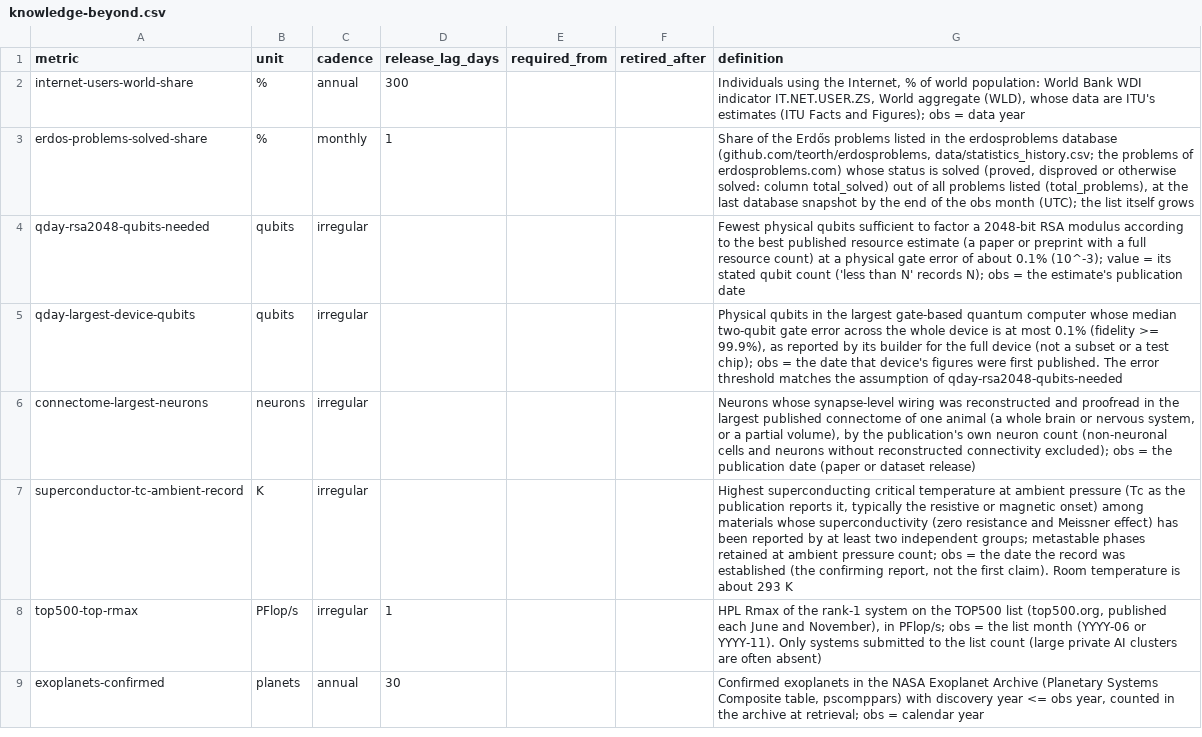
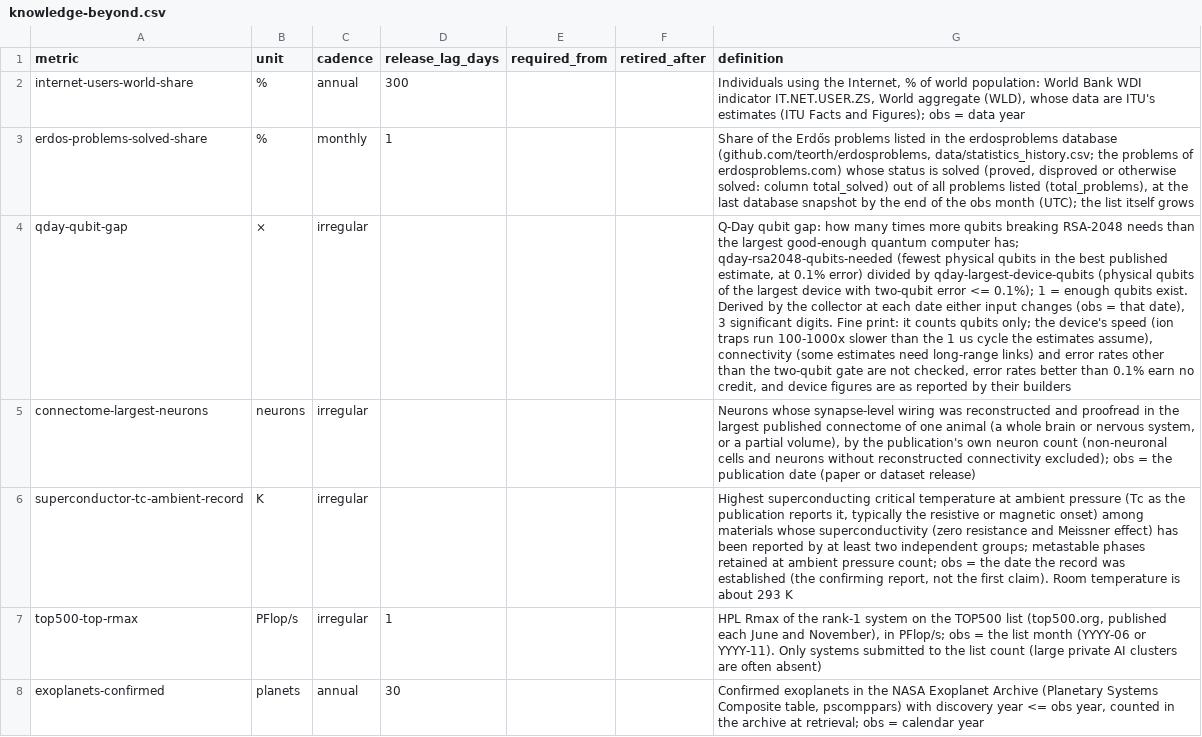
Before and after one commit to pasky/grand-endeavors-data, a CSV file: metrics/knowledge-beyond.csv, drawn as a sheet; only a part is shown; removed rows and columns are numbered as before the commit, all else as after; the diff covers the shown part only; the diff names each change by its address in the sheet, - before the commit and + after, or states it on an @@ line.

Commit message:
knowledge-beyond: Q-Day gap (qday-qubit-gap = qubits needed ÷ qubits available, derived by the collector: 1,000,000× in 2024 → 1,020× since Feb 2026); its inputs' definitions tightened before publication (needed: all quantum resources counted, runtime ≤ a year, any architecture; available: device-wide average two-qubit error, mid-circuit measurement, one system; every recorded row complies); registry order puts the gap third, the inputs last

```diff
--- a/metrics/knowledge-beyond.csv
+++ b/metrics/knowledge-beyond.csv
-row 4: qday-rsa2048-qubits-needed | qubits | irregular |  |  |  | Fewest physical qubits sufficient to factor a 2048-bit RSA modulus according to the best published resource estimate (a paper or preprint with a full resource count) at a physical gate error of about 0.1% (10^-3); value = its stated qubit count ('less than N' records N); obs = the estimate's publication date
-row 5: qday-largest-device-qubits | qubits | irregular |  |  |  | Physical qubits in the largest gate-based quantum computer whose median two-qubit gate error across the whole device is at most 0.1% (fidelity >= 99.9%), as reported by its builder for the full device (not a subset or a test chip); obs = the date that device's figures were first published. The error threshold matches the assumption of qday-rsa2048-qubits-needed
+row 4: qday-qubit-gap | × | irregular |  |  |  | Q-Day qubit gap: how many times more qubits breaking RSA-2048 needs than the largest good-enough quantum computer has; qday-rsa2048-qubits-needed (fewest physical qubits in the best published estimate, at 0.1% error) divided by qday-largest-device-qubits (physical qubits of the largest device with two-qubit error <= 0.1%); 1 = enough qubits exist. Derived by the collector at each date either input changes (obs = that date), 3 significant digits. Fine print: it counts qubits only; the device's speed (ion traps run 100-1000x slower than the 1 us cycle the estimates assume), connectivity (some estimates need long-range links) and error rates other than the two-qubit gate are not checked, error rates better than 0.1% earn no credit, and device figures are as reported by their builders
```
Also changed, not shown: 2 added rows elsewhere in this file, ledger/observations/knowledge-beyond.csv.
